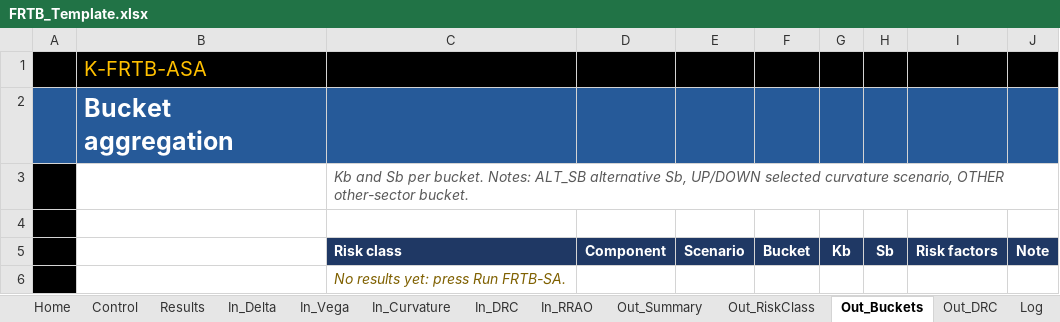
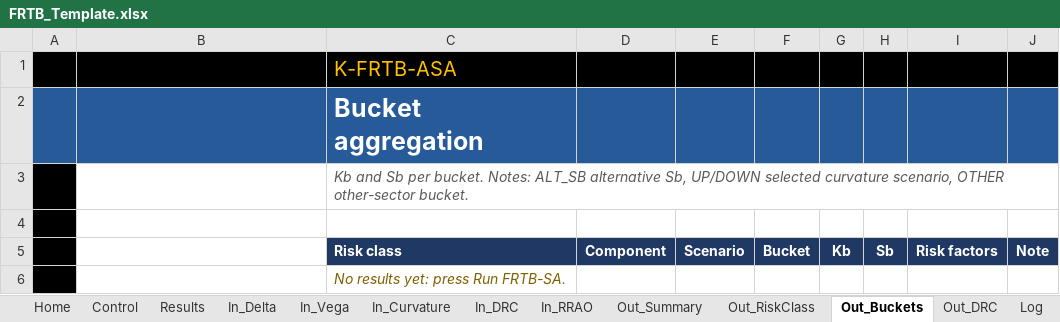
Before and after one commit to danielep71/K-FRTB-ASA, an Excel workbook: src/workbook/FRTB_Template.xlsx, sheet Out_Buckets, drawn as a sheet; values as stored, in another font and other column widths than the file's, no borders; removed rows and columns are numbered as before the commit, all else as after; the diff names each change by its address in the sheet, - before the commit and + after, or states it on an @@ line.

```diff
--- a/src/workbook/FRTB_Template.xlsx (sheet Out_Buckets)
+++ b/src/workbook/FRTB_Template.xlsx (sheet Out_Buckets)
-row 1:  | K-FRTB-ASA
-row 2:  | Bucket aggregation
+row 1:  |  | K-FRTB-ASA
+row 2:  |  | Bucket aggregation
```
Also changed, not shown: sheet Out_Summary, sheet Results, sheet Log, sheet Out_RiskClass, sheet Out_DRC, sheet Control, 16 more sheets, 8 other files.
